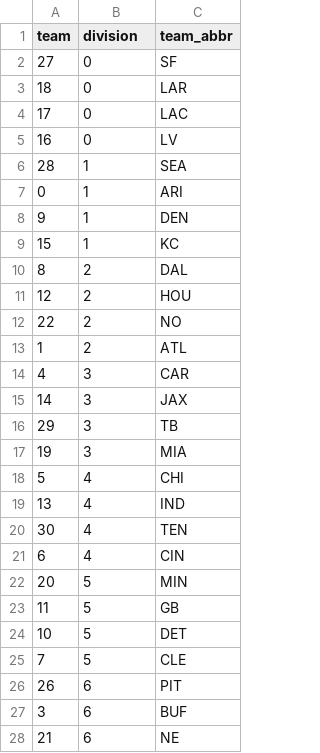
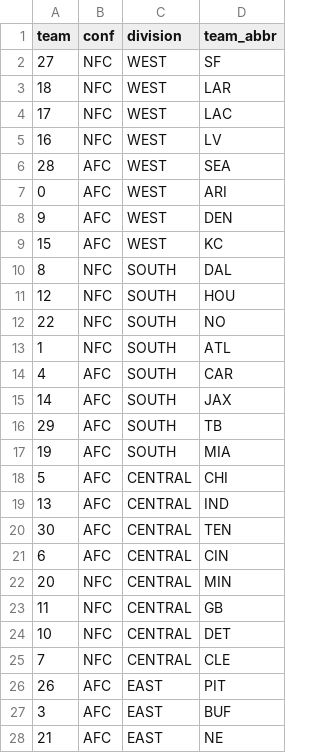
Before and after one commit to natebrix/sports-realignment, a CSV file: data/bliss.csv, drawn as a sheet; only a part is shown; addresses are those after the commit; the diff covers the shown part only; the diff names each change by its address in the sheet, - before the commit and + after, or states it on an @@ line.

Commit message:
Modfying bliss to use real divisions

```diff
--- a/data/bliss.csv
+++ b/data/bliss.csv
+column B (conf), rows 2-28: NFC | NFC | NFC | NFC | AFC | AFC | AFC | AFC | NFC | NFC | NFC | NFC | AFC | AFC | AFC | AFC | AFC | AFC | AFC | AFC | NFC | NFC | NFC | NFC | AFC | AFC | AFC
-C2:C5 (division): 0
+C2:C5 (division): WEST
-C6:C9 (division): 1
+C6:C9 (division): WEST
-C10:C13 (division): 2
+C10:C13 (division): SOUTH
-C14:C17 (division): 3
+C14:C17 (division): SOUTH
-C18:C21 (division): 4
+C18:C21 (division): CENTRAL
-C22:C25 (division): 5
+C22:C25 (division): CENTRAL
-C26:C28 (division): 6
+C26:C28 (division): EAST
```
Also changed, not shown: 5 edited cells elsewhere in this file.
